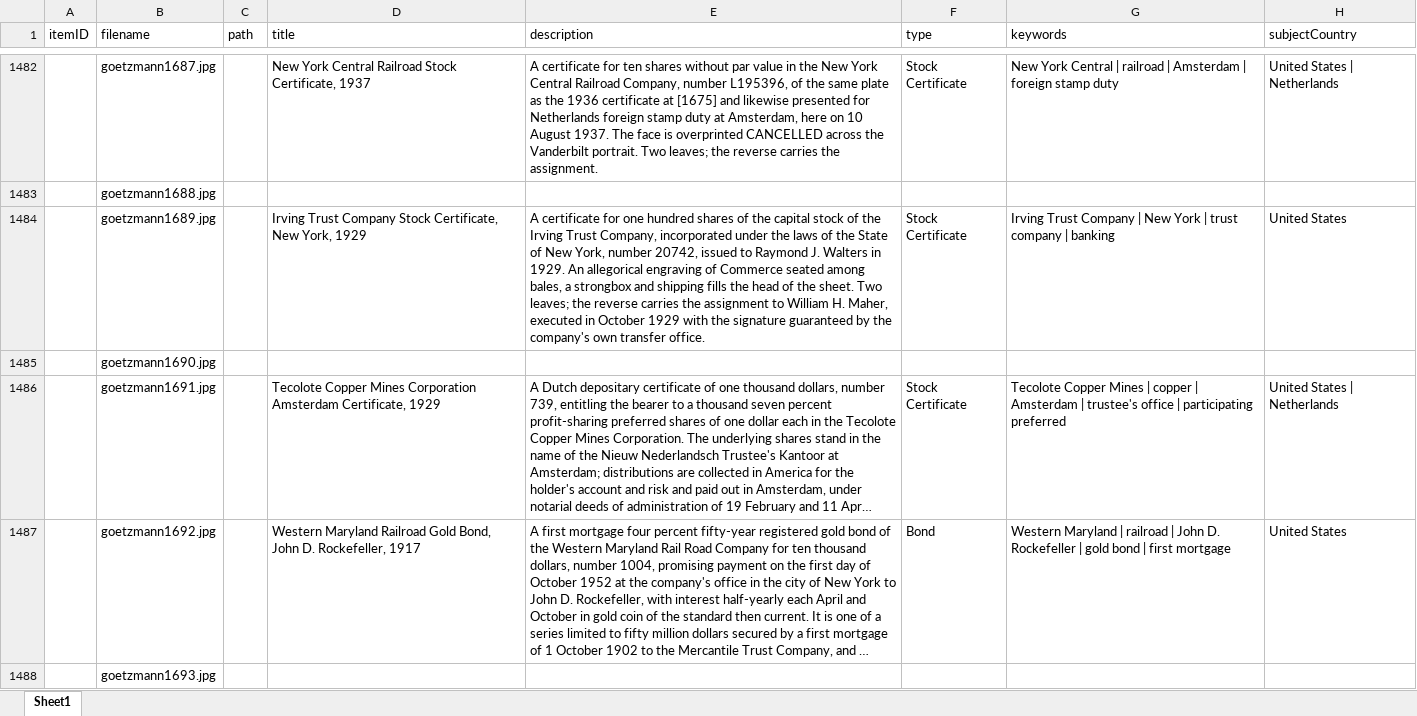
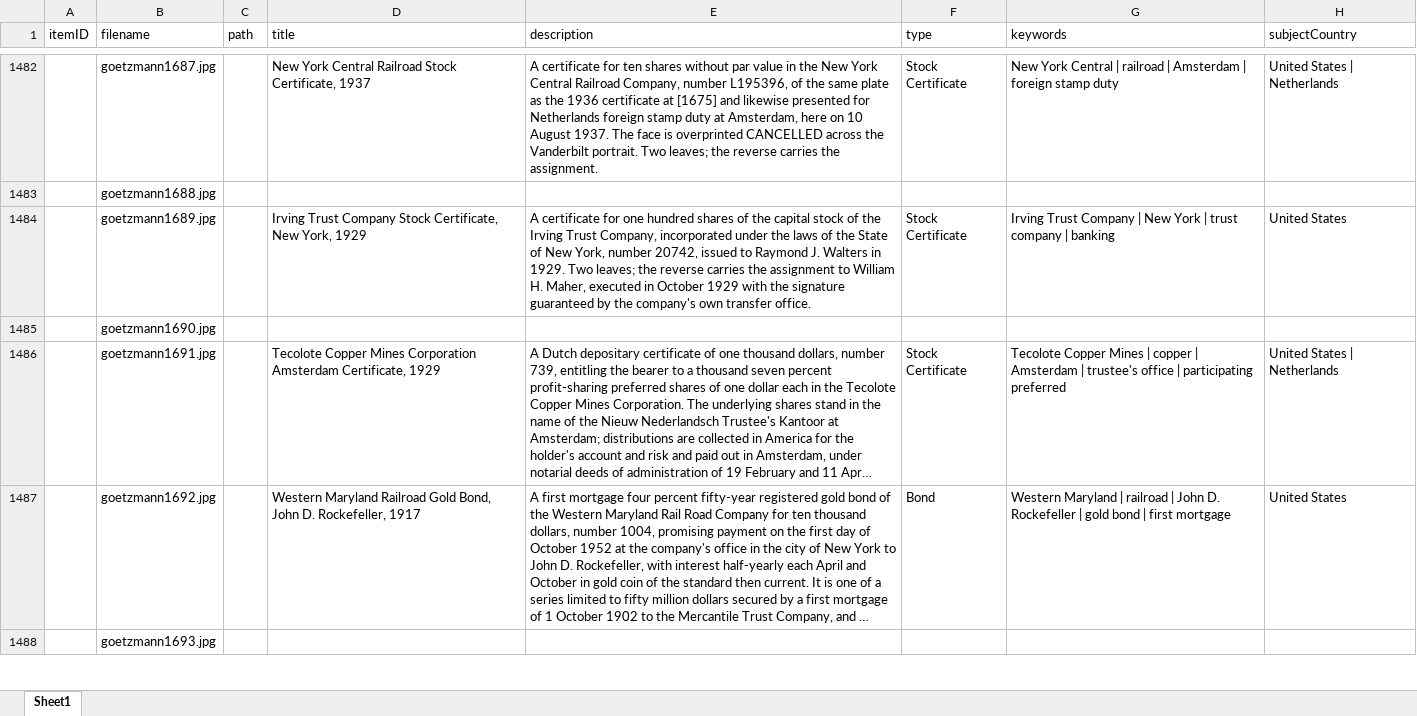
Before and after one commit to yale-icf/oov-museum, an Excel workbook: oov_data_new_edit_2.xlsx, sheet Sheet1, drawn as a sheet; only a part is shown, gaps mark what is left out; long unchanged cells end in …; values as stored, in another font and other column widths than the file's, no borders; the diff covers the shown part only; the diff names each change by its address in the sheet, - before the commit and + after, or states it on an @@ line.

```diff
--- a/oov_data_new_edit_2.xlsx (sheet Sheet1)
+++ b/oov_data_new_edit_2.xlsx (sheet Sheet1)
-E1484 (description): …in 1929. An allegorical engraving of Commerce seated among bales, a strongbox and shipping fills the head of the sheet. Two leaves;…
+E1484 (description): …in 1929. Two leaves;…
```
Also changed, not shown: 17 edited cells elsewhere in this sheet, 2 other files.
